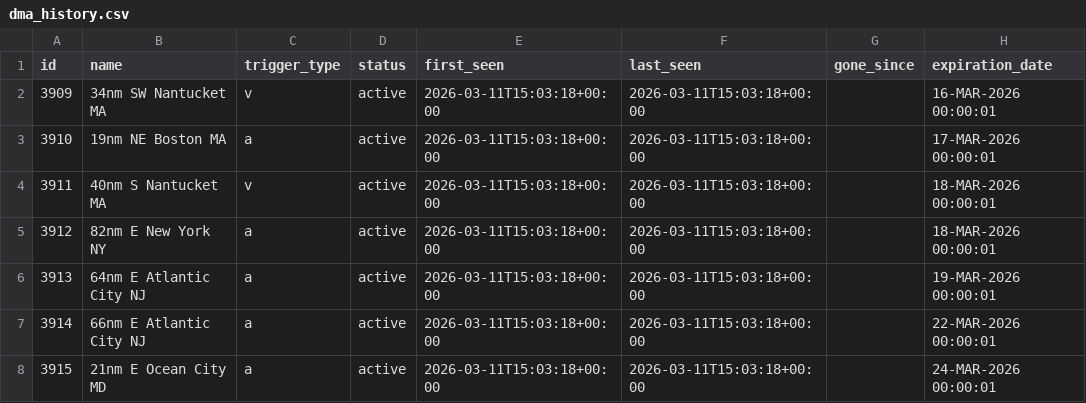
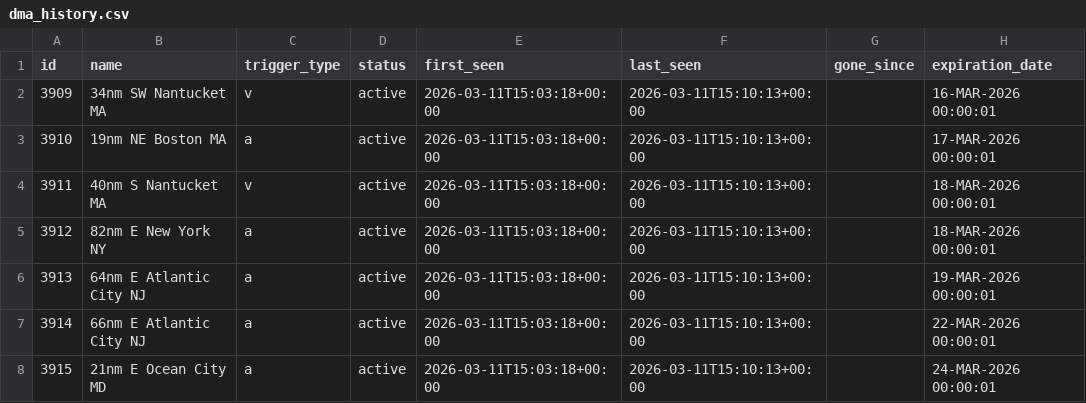
Before and after one commit to joevstaas/whale-slow-zones-tracker, a CSV file: data/dma_history.csv, drawn as a sheet; only a part is shown; the diff names each change by its address in the sheet, - before the commit and + after, or states it on an @@ line.

```diff
--- a/data/dma_history.csv
+++ b/data/dma_history.csv
-F2:F8 (last_seen): 2026-03-11T15:03:18+00:00
+F2:F8 (last_seen): 2026-03-11T15:10:13+00:00
```
Also changed, not shown: 2 other files.
